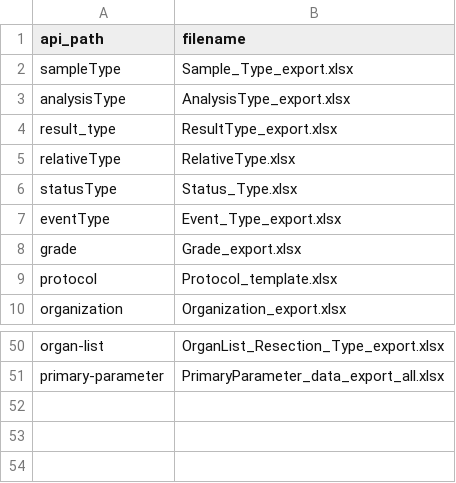
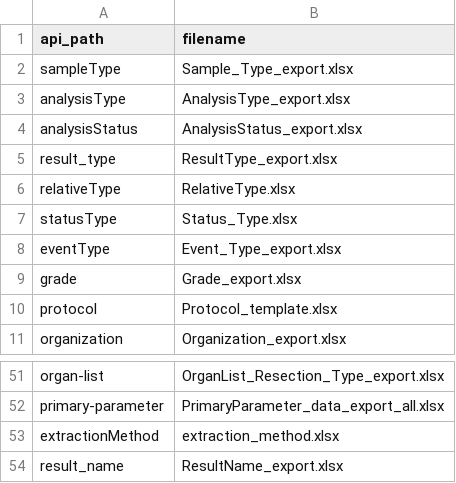
Before and after one commit to roxmer/HPB-AI-deploy, a CSV file: import.csv, drawn as a sheet; only a part is shown, gaps mark what is left out.

Commit message:
Add Result Name / AnalysisStatus / extraction method templates, register in import.csv
- HPB_Templates/ResultName_export.xlsx, AnalysisStatus_export.xlsx,
  extraction_method.xlsx: reference/seed spreadsheets for the new lookup lists
- import.csv: register result_name -> ResultName_export.xlsx so
  imports_fixed.sh picks it up
- deploy_hpb_local.sh: starts the molecular_report_agent/ PDF-parsing sidecar
  (Step 12b) alongside the existing servers

```diff
--- a/import.csv
+++ b/import.csv
@@ -3,2 +3,3 @@ sampleType,Sample_Type_export.xlsx
 analysisType,AnalysisType_export.xlsx
+analysisStatus,AnalysisStatus_export.xlsx
 result_type,ResultType_export.xlsx
@@ -51 +52,3 @@ organ-list,OrganList_Resection_Type_export.xlsx
 primary-parameter,PrimaryParameter_data_export_all.xlsx
+extractionMethod,extraction_method.xlsx
+result_name,ResultName_export.xlsx
```
Also changed, not shown: 4 other files.
